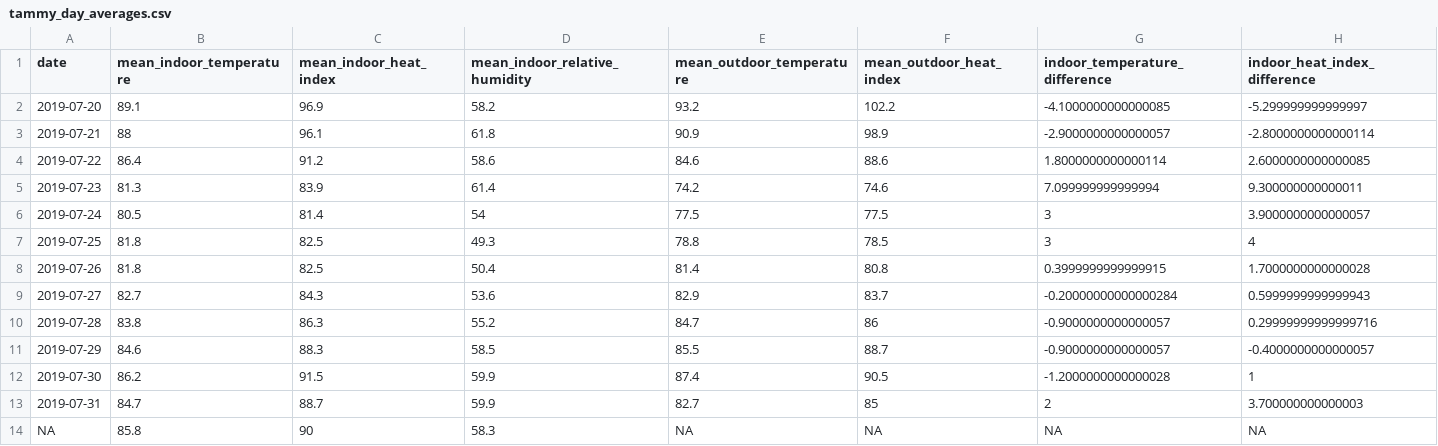
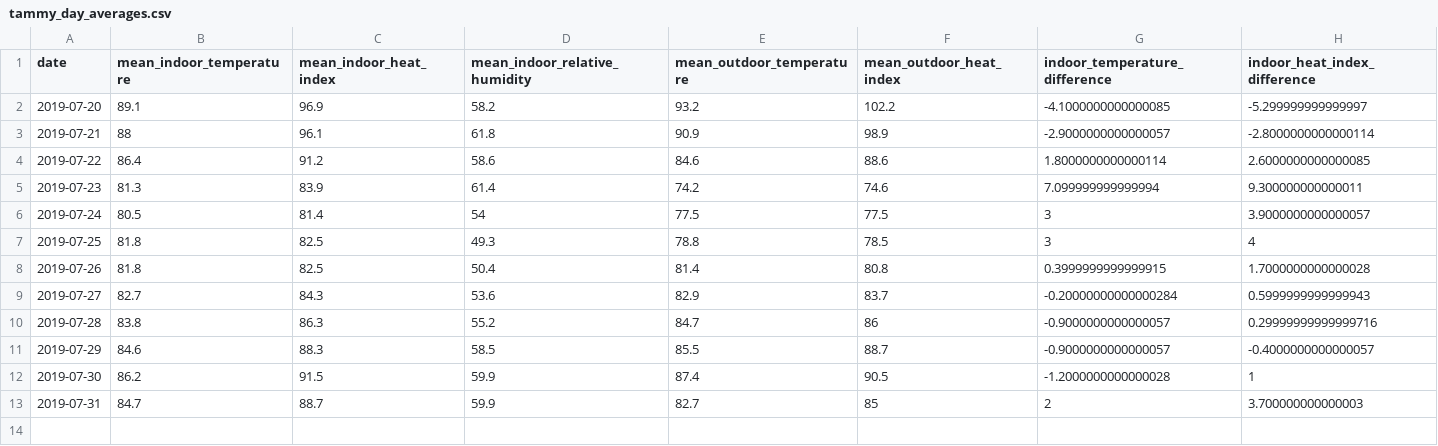
Before and after one commit to smussenden/2019-baltimore-climate-health-project-data-repo, a CSV file: data/output-data/temperature_sensors/tammy/tammy_day_averages.csv, drawn as a sheet.

```diff
--- a/data/output-data/temperature_sensors/tammy/tammy_day_averages.csv
+++ b/data/output-data/temperature_sensors/tammy/tammy_day_averages.csv
@@ -13,2 +13 @@ date,mean_indoor_temperature,mean_indoor_heat_index,mean_indoor_relative_humidit
 2019-07-31,84.7,88.7,59.9,82.7,85,2,3.700000000000003
-NA,85.8,90,58.3,NA,NA,NA,NA
```
Also changed, not shown: data/output-data/temperature_sensors/tammy/tammy_day_hourly_averages.csv, data/output-data/temperature_sensors/tammy/tammy_day_minute_averages.csv, 3 other files.
